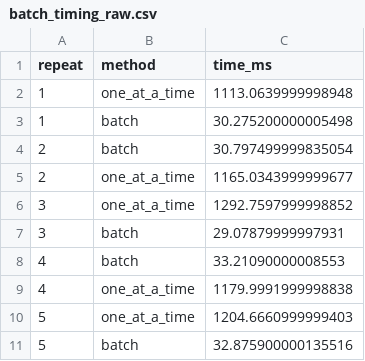
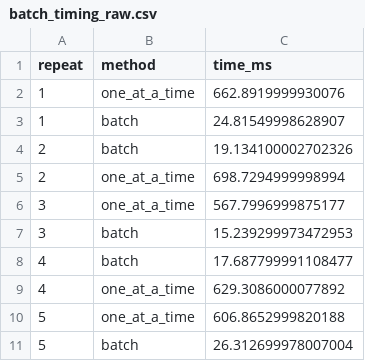
Before and after one commit to zlee0082-png/MMA3001-Final-Project, a CSV file: results/batch_timing_raw.csv, drawn as a sheet.

```diff
--- a/results/batch_timing_raw.csv
+++ b/results/batch_timing_raw.csv
@@ -1,11 +1,11 @@
 repeat,method,time_ms
-1,one_at_a_time,1113.0639999998948
-1,batch,30.275200000005498
-2,batch,30.797499999835054
-2,one_at_a_time,1165.0343999999677
-3,one_at_a_time,1292.7597999998852
-3,batch,29.07879999997931
-4,batch,33.21090000008553
-4,one_at_a_time,1179.9991999998838
-5,one_at_a_time,1204.6660999999403
-5,batch,32.875900000135516
+1,one_at_a_time,662.8919999930076
+1,batch,24.81549998628907
+2,batch,19.134100002702326
+2,one_at_a_time,698.7294999998994
+3,one_at_a_time,567.7996999875177
+3,batch,15.239299973472953
+4,batch,17.687799991108477
+4,one_at_a_time,629.3086000077892
+5,one_at_a_time,606.8652999820188
+5,batch,26.312699978007004
```
Also changed, not shown: results/baseline_comparison.csv, results/ridge_grid_search.csv, 32 other files.
